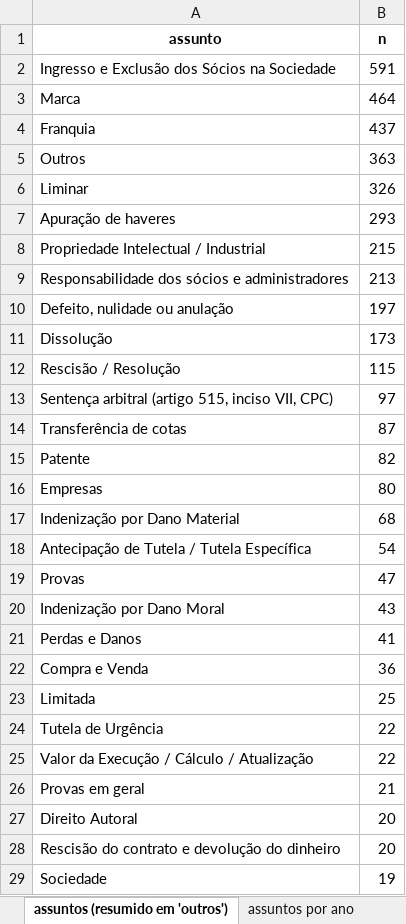
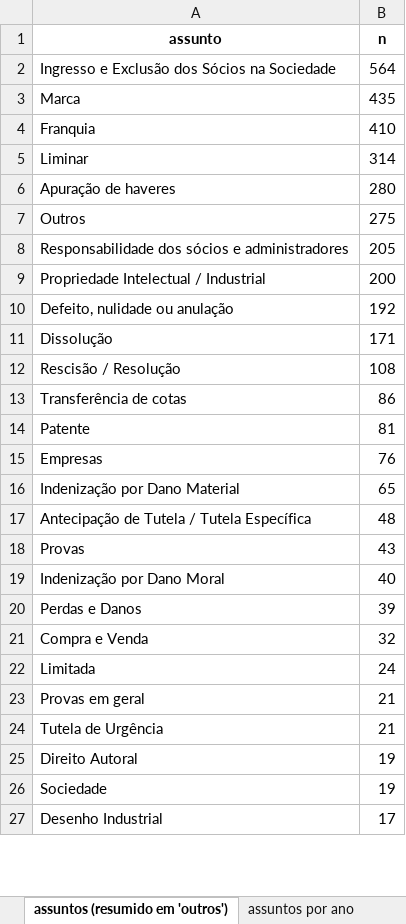
Before and after one commit to abjur/levantamentos, an Excel workbook: data-raw/varas-empresariais-frederico/tabelas_varas_empresariais.xlsx, sheet assuntos (resumido em 'outros'), drawn as a sheet; only a part is shown; the shorter side is filled out with more unchanged rows; values as stored, in another font and other column widths than the file's, no borders; removed rows and columns are numbered as before the commit, all else as after; the diff covers the shown part only; the diff names each change by its address in the sheet, - before the commit and + after, or states it on an @@ line.

```diff
--- a/data-raw/varas-empresariais-frederico/tabelas_varas_empresariais.xlsx (sheet assuntos (resumido em 'outros'))
+++ b/data-raw/varas-empresariais-frederico/tabelas_varas_empresariais.xlsx (sheet assuntos (resumido em 'outros'))
-B2 (n): 591
+B2 (n): 564
-B3 (n): 464
+B3 (n): 435
-B4 (n): 437
+B4 (n): 410
-row 5: Outros | 363
-B5 (n): 326
+B5 (n): 314
-B6 (n): 293
+B6 (n): 280
-row 8: Propriedade Intelectual / Industrial | 215
+row 7: Outros | 275
-B8 (n): 213
+B8 (n): 205
+row 9: Propriedade Intelectual / Industrial | 200
-B10 (n): 197
+B10 (n): 192
-B11 (n): 173
+B11 (n): 171
-B12 (n): 115
+B12 (n): 108
-row 13: Sentença arbitral (artigo 515, inciso VII, CPC) | 97
-B13 (n): 87
+B13 (n): 86
-B14 (n): 82
+B14 (n): 81
-B15 (n): 80
+B15 (n): 76
-B16 (n): 68
+B16 (n): 65
-B17 (n): 54
+B17 (n): 48
-B18 (n): 47
+B18 (n): 43
-B19 (n): 43
+B19 (n): 40
-B20 (n): 41
+B20 (n): 39
-B21 (n): 36
+B21 (n): 32
-B22 (n): 25
+B22 (n): 24
-row 24: Tutela de Urgência | 22
-row 25: Valor da Execução / Cálculo / Atualização | 22
+row 24: Tutela de Urgência | 21
-B25 (n): 20
+B25 (n): 19
-row 28: Rescisão do contrato e devolução do dinheiro | 20
```
Also changed, not shown: 6 added rows, 3 removed rows and 1 edited cell elsewhere in this sheet, sheet assuntos por vara, sheet assuntos por ano, sheet assuntos (completo), sheet classes primeiro grau, sheet classes segundo grau, sheet tipo empresario, 3 more sheets, 11 other files.
